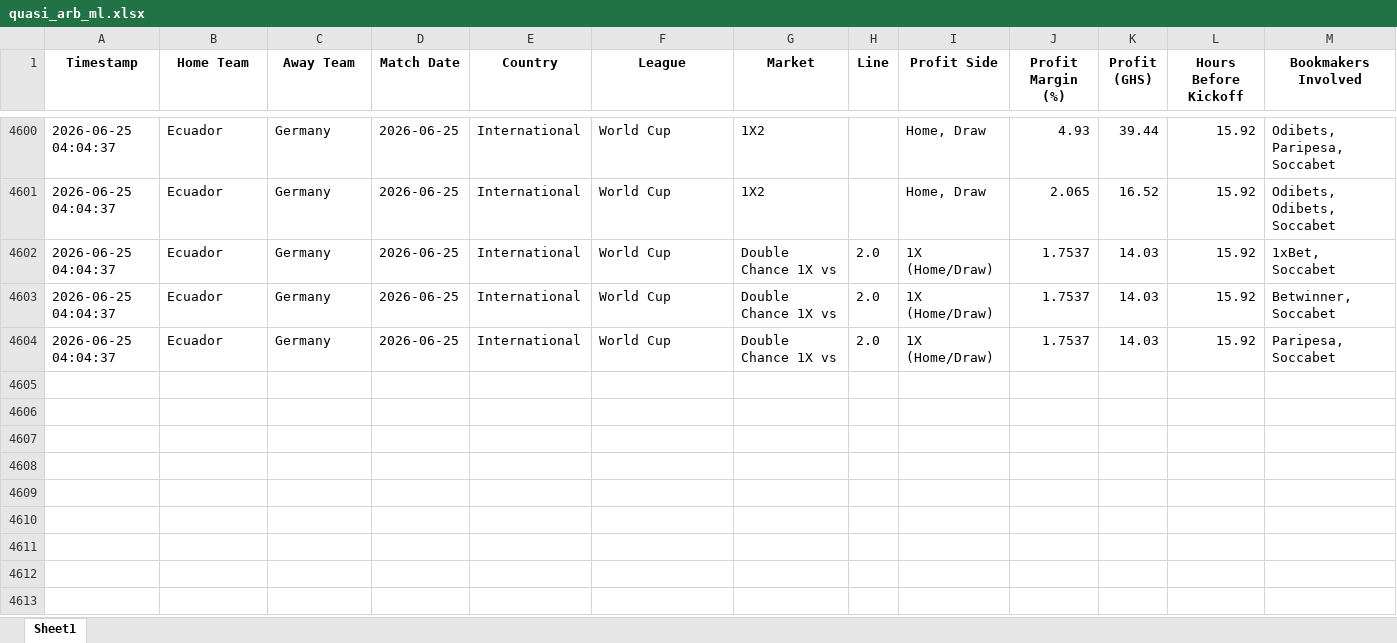
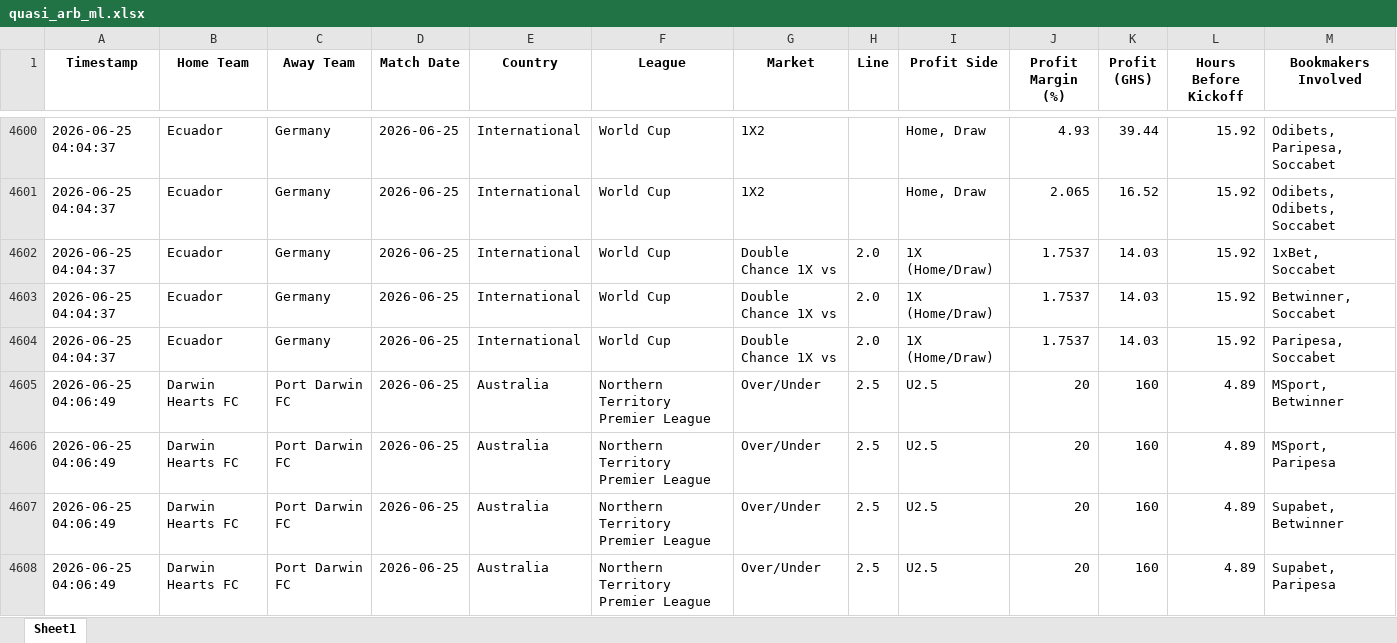
Before and after one commit to ErasmusDuah/ghanaian-odds-market-inefficiency-analysis-system, an Excel workbook: football/data/quasi_arb_ml.xlsx, sheet Sheet1, drawn as a sheet; only a part is shown, gaps mark what is left out; values as stored, in another font and other column widths than the file's, no borders; rows hold the shown columns only; the diff covers the shown part only; the diff names each change by its address in the sheet, - before the commit and + after, or states it on an @@ line.

Commit message:
Auto-update intensive arbitrage results (Scan #51)

```diff
--- a/football/data/quasi_arb_ml.xlsx (sheet Sheet1)
+++ b/football/data/quasi_arb_ml.xlsx (sheet Sheet1)
+row 4605: 2026-06-25 04:06:49 | Darwin Hearts FC | Port Darwin FC | 2026-06-25 | Australia | Northern Territory Premier League | Over/Under | 2.5 | U2.5 | 20 | 160 | 4.89 | MSport, Betwinner
+row 4606: 2026-06-25 04:06:49 | Darwin Hearts FC | Port Darwin FC | 2026-06-25 | Australia | Northern Territory Premier League | Over/Under | 2.5 | U2.5 | 20 | 160 | 4.89 | MSport, Paripesa
+row 4607: 2026-06-25 04:06:49 | Darwin Hearts FC | Port Darwin FC | 2026-06-25 | Australia | Northern Territory Premier League | Over/Under | 2.5 | U2.5 | 20 | 160 | 4.89 | Supabet, Betwinner
+row 4608: 2026-06-25 04:06:49 | Darwin Hearts FC | Port Darwin FC | 2026-06-25 | Australia | Northern Territory Premier League | Over/Under | 2.5 | U2.5 | 20 | 160 | 4.89 | Supabet, Paripesa
```
Also changed, not shown: 4 added rows elsewhere in this sheet, 1 other file.
